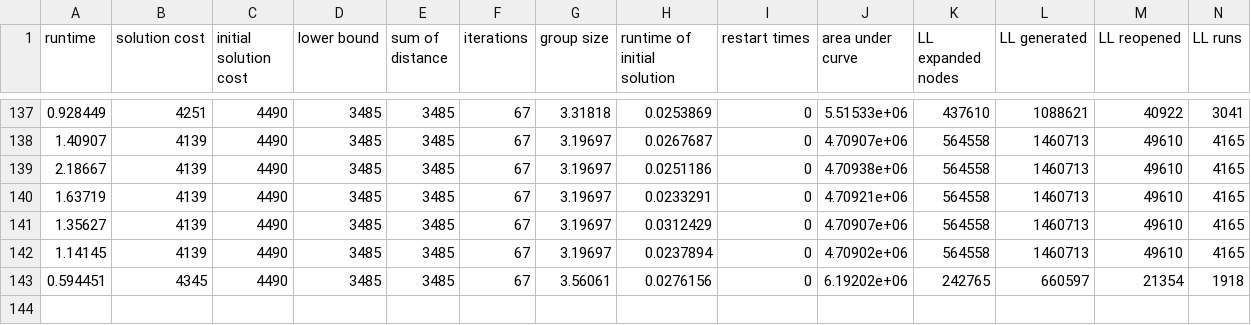
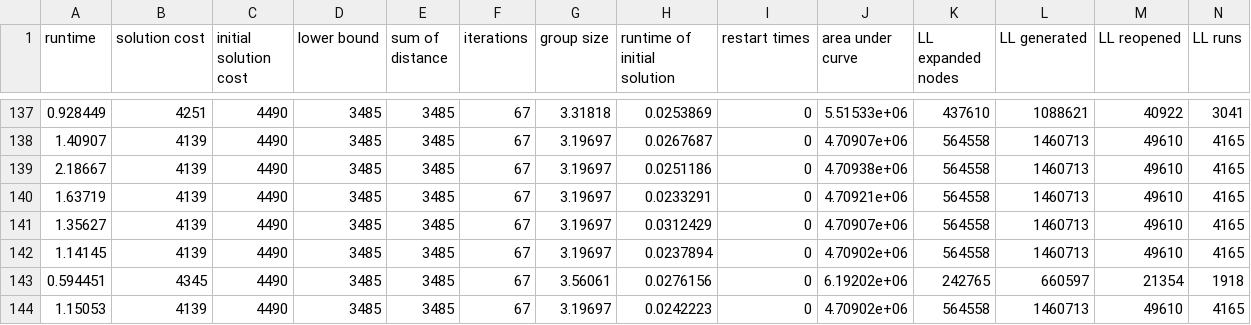
Before and after one commit to JarekKusak/MAPF-LNS2_new_destroy_and_repair_operator_SAT, a CSV file: test-LNS.csv, drawn as a sheet; only a part is shown, gaps mark what is left out; rows hold the shown columns only; the diff names each change by its address in the sheet, - before the commit and + after, or states it on an @@ line.

```diff
--- a/test-LNS.csv
+++ b/test-LNS.csv
+row 144: 1.15053 | 4139 | 4490 | 3485 | 3485 | 67 | 3.19697 | 0.0242223 | 0 | 4.70902e+06 | 564558 | 1460713 | 49610 | 4165
```
Also changed, not shown: test-initLNS.csv, 5 other files.
